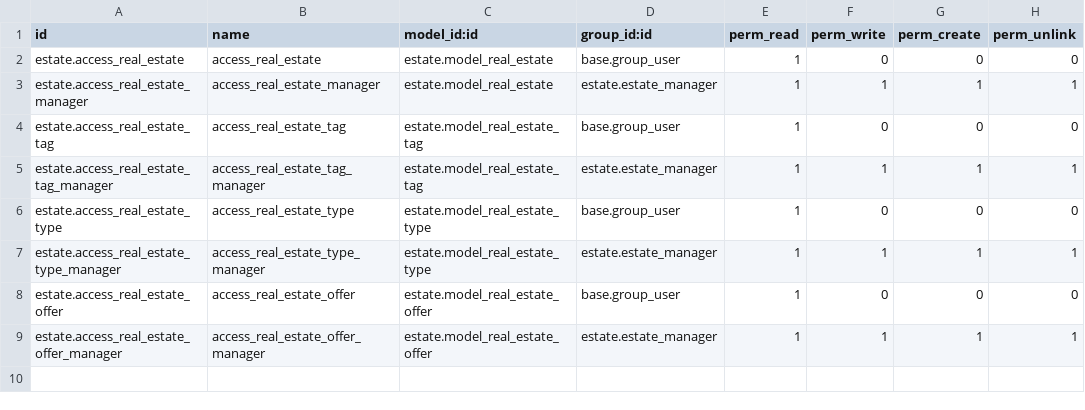
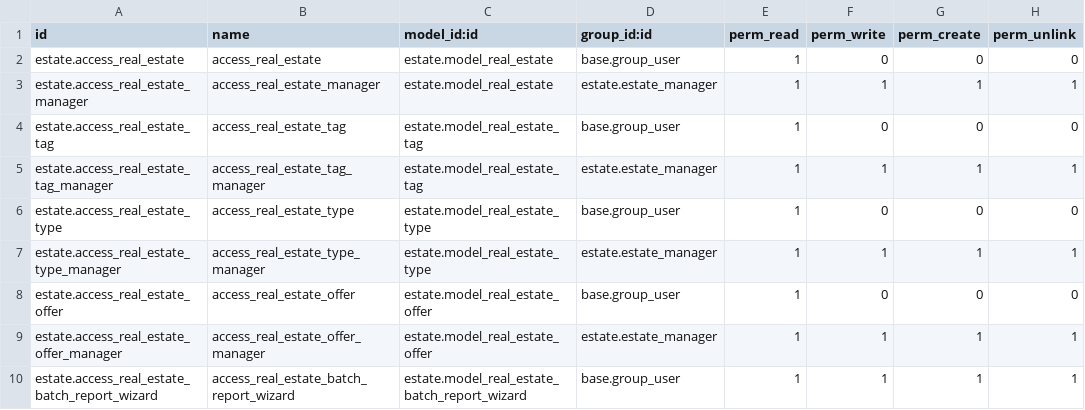
Before and after one commit to JulioCaesarRBG/odoo18-estate, a CSV file: custom_addons/estate/security/ir.model.access.csv, drawn as a sheet.

Commit message:
add reports and wizards

```diff
--- a/custom_addons/estate/security/ir.model.access.csv
+++ b/custom_addons/estate/security/ir.model.access.csv
@@ -9 +9,2 @@ estate.access_real_estate_offer,access_real_estate_offer,estate.model_real_estat
 estate.access_real_estate_offer_manager,access_real_estate_offer_manager,estate.model_real_estate_offer,estate.estate_manager,1,1,1,1
+estate.access_real_estate_batch_report_wizard,access_real_estate_batch_report_wizard,estate.model_real_estate_batch_report_wizard,base.group_user,1,1,1,1
```
Also changed, not shown: 5 other files.
